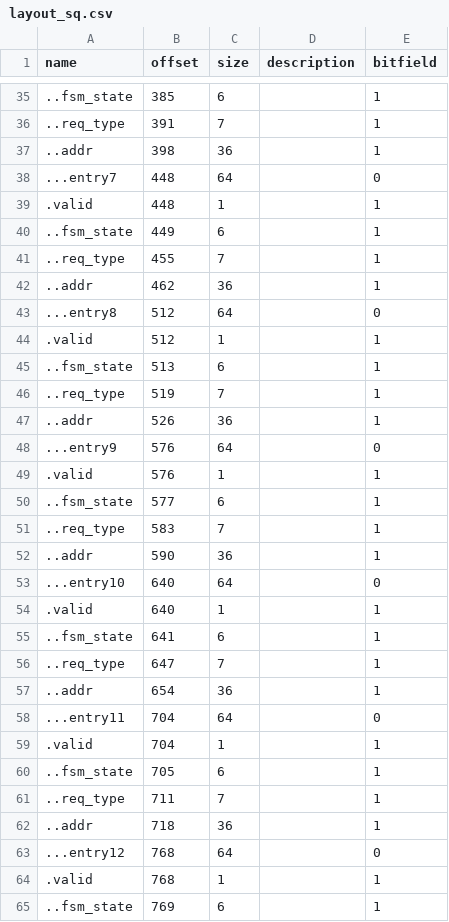
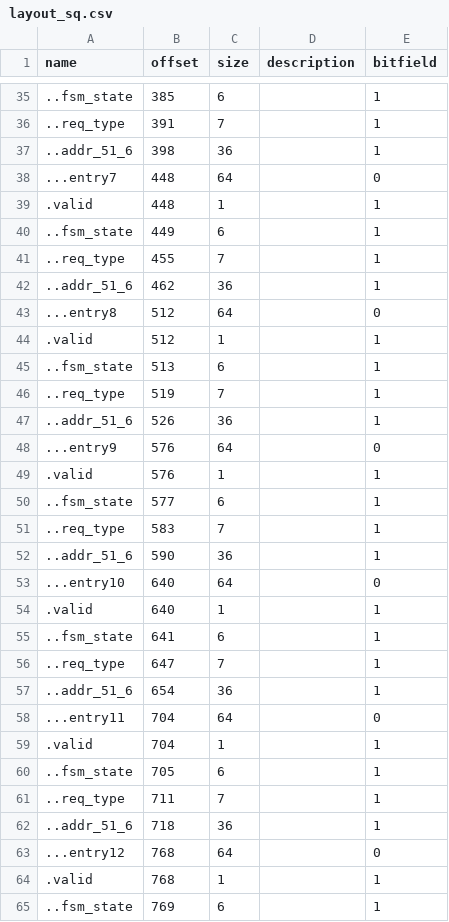
Before and after one commit to intel/crashlog, a CSV file: lib/collateral/CGC/all/all/green/crashlog/decode-defs/PCORE/1/layout_sq.csv, drawn as a sheet; only a part is shown, gaps mark what is left out; the diff covers the shown part only; the diff names each change by its address in the sheet, - before the commit and + after, or states it on an @@ line.

```diff
--- a/lib/collateral/CGC/all/all/green/crashlog/decode-defs/PCORE/1/layout_sq.csv
+++ b/lib/collateral/CGC/all/all/green/crashlog/decode-defs/PCORE/1/layout_sq.csv
-A37 (name): ..addr
+A37 (name): ..addr_51_6
-A42 (name): ..addr
+A42 (name): ..addr_51_6
-A47 (name): ..addr
+A47 (name): ..addr_51_6
-A52 (name): ..addr
+A52 (name): ..addr_51_6
-A57 (name): ..addr
+A57 (name): ..addr_51_6
-A62 (name): ..addr
+A62 (name): ..addr_51_6
```
Also changed, not shown: 74 edited cells elsewhere in this file, 26 other files.
